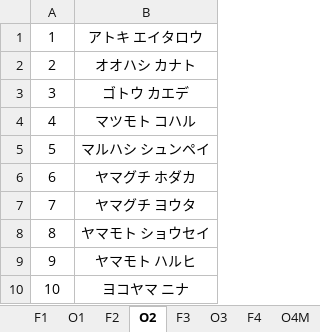
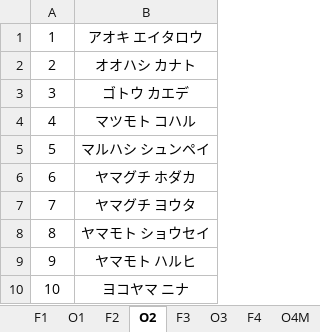
Before and after one commit to rainyt4iyo/the6, an Excel workbook: static.xlsx, sheet O2, drawn as a sheet; values as stored, in another font and other column widths than the file's, no borders; charts and pictures not drawn; the diff names each change by its address in the sheet, - before the commit and + after, or states it on an @@ line.

Commit message:
name changed

```diff
--- a/static.xlsx (sheet O2)
+++ b/static.xlsx (sheet O2)
-B1: アトキ エイタロウ
+B1: アオキ エイタロウ
```
Also changed, not shown: charts or pictures.
